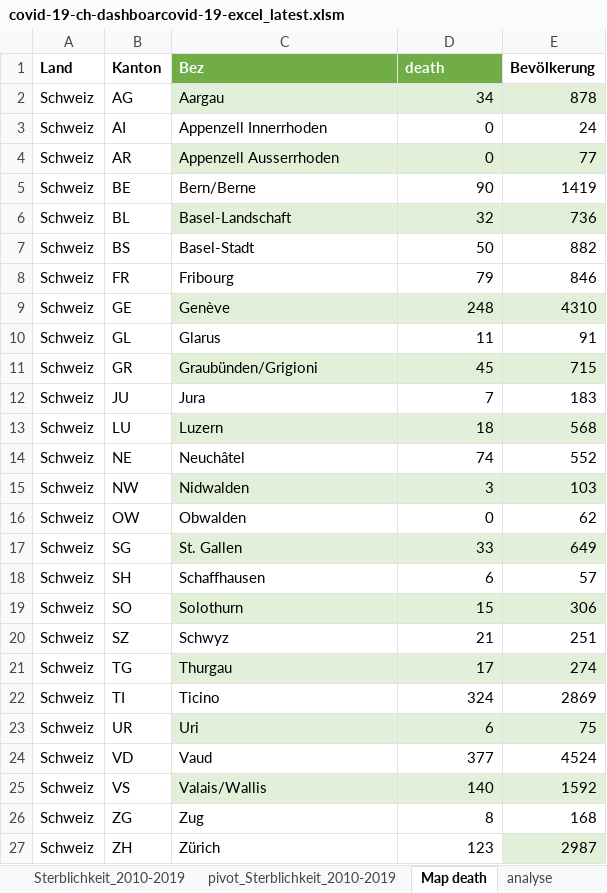
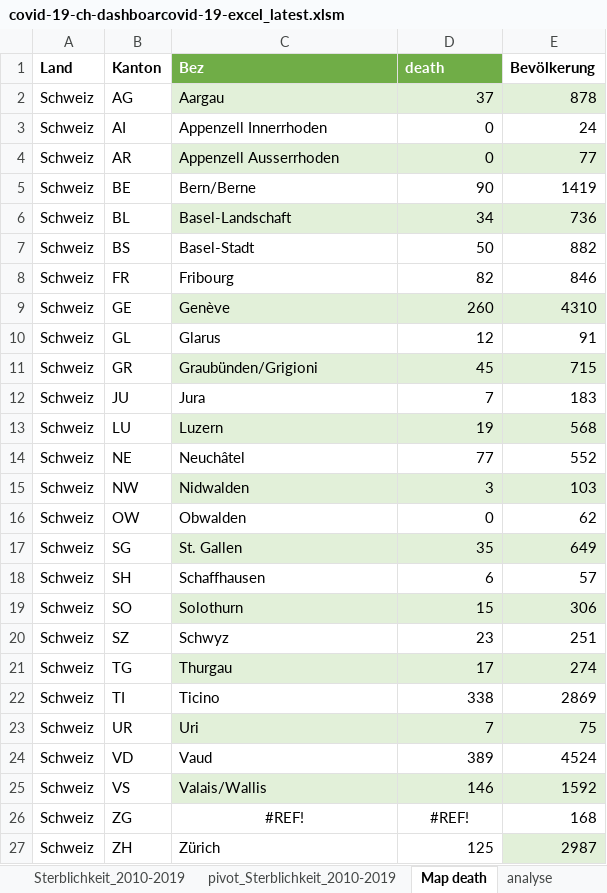
Before and after one commit to tgdbepe4/codvid_19_excel, an Excel workbook: privious versions/covid-19-ch-dashboarcovid-19-excel_latest.xlsm, sheet Map death, drawn as a sheet; values as stored, in another font and other column widths than the file's, no borders; charts and pictures not drawn; the diff names each change by its address in the sheet, - before the commit and + after, or states it on an @@ line.

```diff
--- a/privious versions/covid-19-ch-dashboarcovid-19-excel_latest.xlsm (sheet Map death)
+++ b/privious versions/covid-19-ch-dashboarcovid-19-excel_latest.xlsm (sheet Map death)
-D2 (death): 34
+D2 (death): 37
-D6 (death): 32
+D6 (death): 34
-D8 (death): 79
+D8 (death): 82
-D9 (death): 248
+D9 (death): 260
-D10 (death): 11
+D10 (death): 12
-D13 (death): 18
+D13 (death): 19
-D14 (death): 74
+D14 (death): 77
-D17 (death): 33
+D17 (death): 35
-D20 (death): 21
+D20 (death): 23
-D22 (death): 324
+D22 (death): 338
-D23 (death): 6
+D23 (death): 7
-D24 (death): 377
+D24 (death): 389
-D25 (death): 140
+D25 (death): 146
-C26 (Bez): Zug
+C26 (Bez): #REF!
-C26 alignment: left
+C26 alignment: center
-D26 (death): 8
+D26 (death): #REF!
-D26 alignment: right
+D26 alignment: center
-D27 (death): 123
+D27 (death): 125
```
Also changed, not shown: sheet Fallzahlen_CH, sheet kt_latest, sheet ch_latest, sheet pivot_icu, sheet pivot_ch_days, sheet Graphs, 1 more sheet, charts or pictures, 5 other files.
